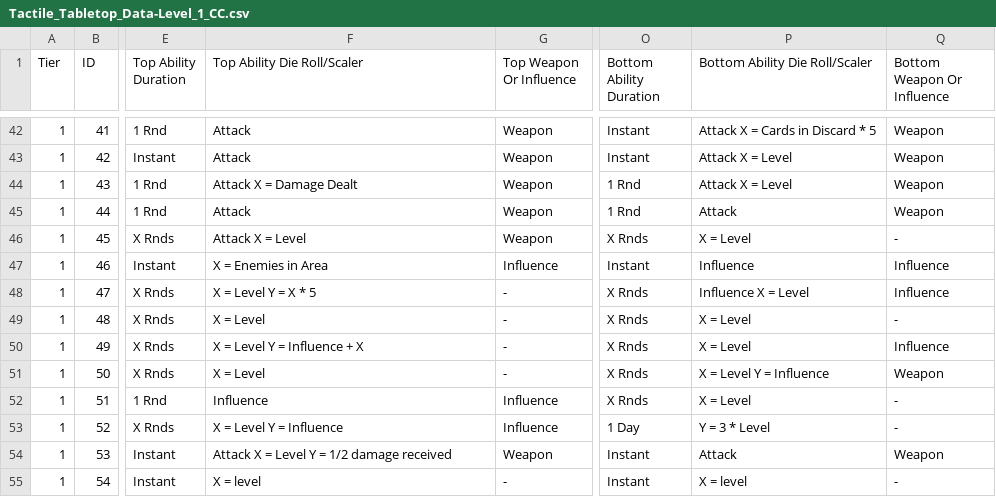
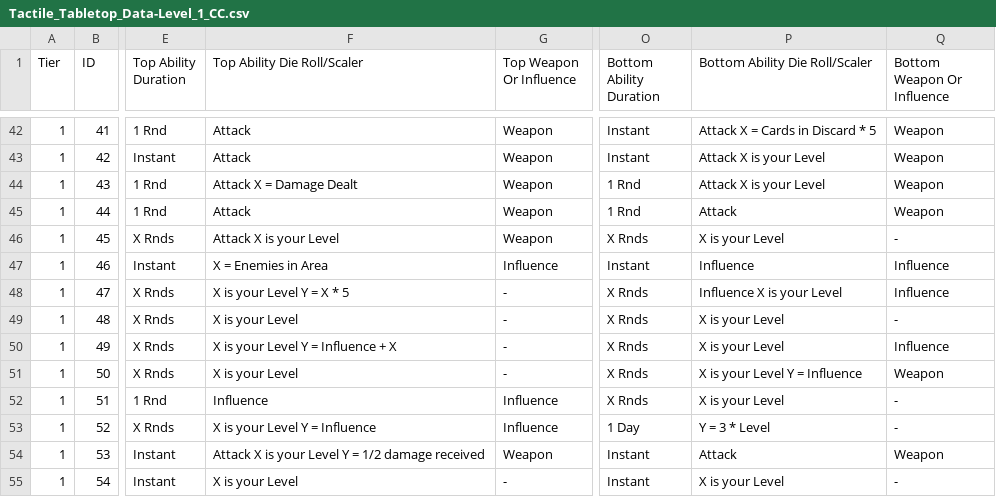
Before and after one commit to SirPinkleton/TableTopRolePlaying_Squib, a CSV file: tactile_tabletop/Character Cards/Tactile_Tabletop_Data-Level_1_CC.csv, drawn as a sheet; only a part is shown, gaps mark what is left out; the diff covers the shown part only; the diff names each change by its address in the sheet, - before the commit and + after, or states it on an @@ line.

Commit message:
First iteration of card reworks, Level 1 cards, card 1 - 10

```diff
--- a/tactile_tabletop/Character Cards/Tactile_Tabletop_Data-Level_1_CC.csv
+++ b/tactile_tabletop/Character Cards/Tactile_Tabletop_Data-Level_1_CC.csv
-P43:P44 (Bottom Ability Die Roll/Scaler): Attack X = Level
+P43:P44 (Bottom Ability Die Roll/Scaler): Attack X is your Level
-F46 (Top Ability Die Roll/Scaler): Attack X = Level
+F46 (Top Ability Die Roll/Scaler): Attack X is your Level
-P46 (Bottom Ability Die Roll/Scaler): X = Level
+P46 (Bottom Ability Die Roll/Scaler): X is your Level
-F48 (Top Ability Die Roll/Scaler): X = Level Y = X * 5
+F48 (Top Ability Die Roll/Scaler): X is your Level Y = X * 5
-P48 (Bottom Ability Die Roll/Scaler): Influence X = Level
+P48 (Bottom Ability Die Roll/Scaler): Influence X is your Level
-F49 (Top Ability Die Roll/Scaler): X = Level
+F49 (Top Ability Die Roll/Scaler): X is your Level
-P49:P50 (Bottom Ability Die Roll/Scaler): X = Level
+P49:P50 (Bottom Ability Die Roll/Scaler): X is your Level
-F50 (Top Ability Die Roll/Scaler): X = Level Y = Influence + X
+F50 (Top Ability Die Roll/Scaler): X is your Level Y = Influence + X
-F51 (Top Ability Die Roll/Scaler): X = Level
+F51 (Top Ability Die Roll/Scaler): X is your Level
-P51 (Bottom Ability Die Roll/Scaler): X = Level Y = Influence
+P51 (Bottom Ability Die Roll/Scaler): X is your Level Y = Influence
-P52 (Bottom Ability Die Roll/Scaler): X = Level
+P52 (Bottom Ability Die Roll/Scaler): X is your Level
-F53 (Top Ability Die Roll/Scaler): X = Level Y = Influence
+F53 (Top Ability Die Roll/Scaler): X is your Level Y = Influence
-F54 (Top Ability Die Roll/Scaler): Attack X = Level Y = 1/2 damage received
+F54 (Top Ability Die Roll/Scaler): Attack X is your Level Y = 1/2 damage received
-F55 (Top Ability Die Roll/Scaler): X = level
+F55 (Top Ability Die Roll/Scaler): X is your Level
-P55 (Bottom Ability Die Roll/Scaler): X = level
+P55 (Bottom Ability Die Roll/Scaler): X is your Level
```
Also changed, not shown: 51 edited cells elsewhere in this file.
